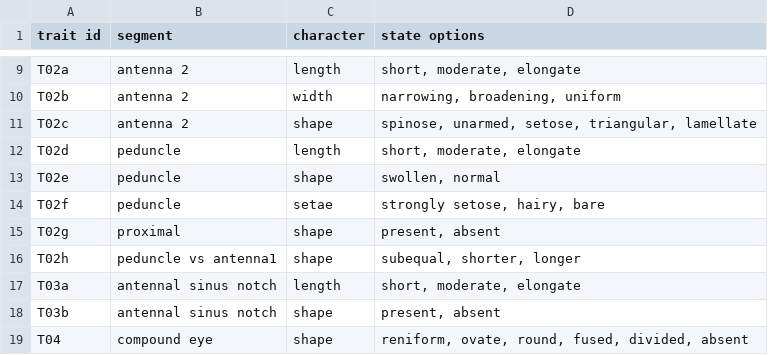
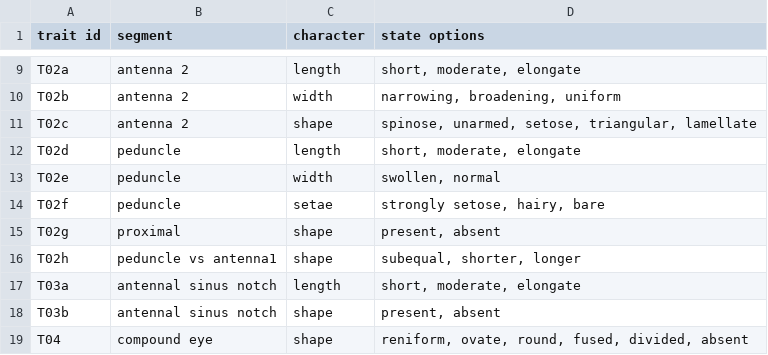
Before and after one commit to fccigarettes-ui/Gammaridae, a CSV file: trait_id.csv, drawn as a sheet; only a part is shown, gaps mark what is left out.

```diff
--- a/trait_id.csv
+++ b/trait_id.csv
@@ -12,3 +12,3 @@ T02c,antenna 2,shape,"spinose, unarmed, setose, triangular, lamellate"
 T02d,peduncle,length,"short, moderate, elongate"
-T02e,peduncle,shape,"swollen, normal"
+T02e,peduncle,width,"swollen, normal"
 T02f,peduncle,setae,"strongly setose, hairy, bare"
```
Also changed, not shown: species_info_expander.csv, species_traits.csv, 1 other file.
